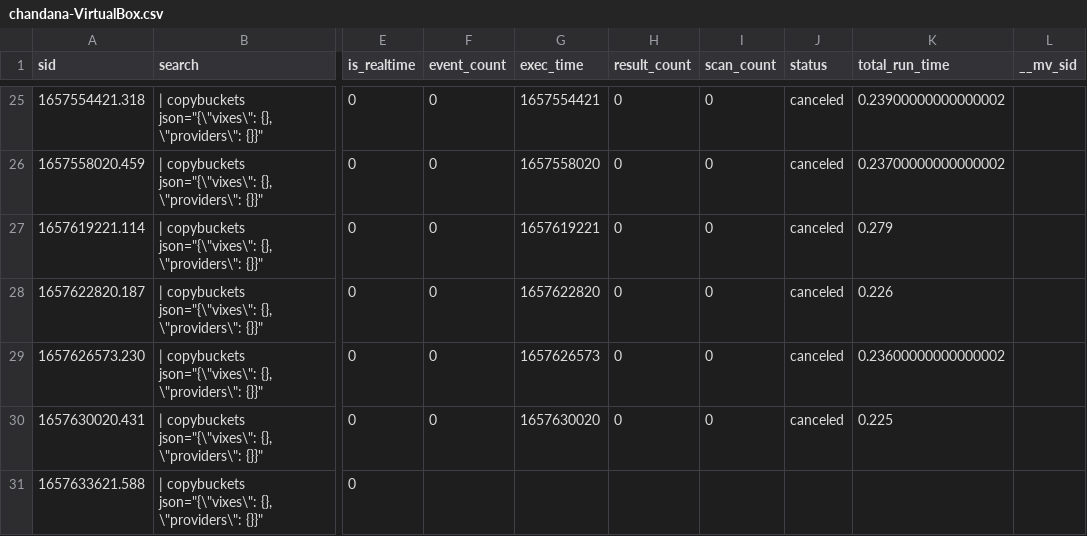
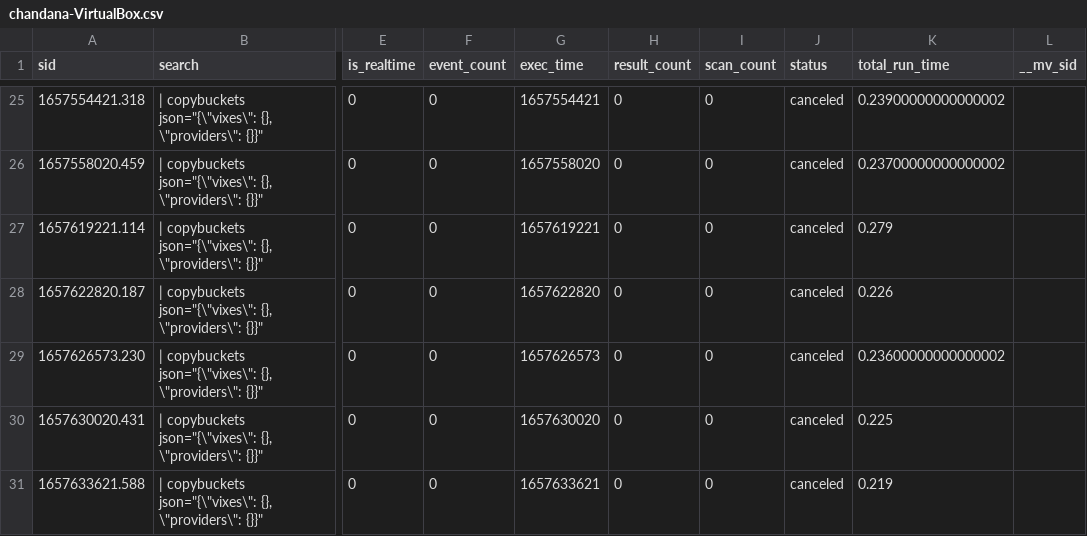
Before and after one commit to chanxxx1999/chandana, a CSV file: users/splunk-system-user/splunk_archiver/history/chandana-VirtualBox.csv, drawn as a sheet; only a part is shown, gaps mark what is left out; the diff names each change by its address in the sheet, - before the commit and + after, or states it on an @@ line.

Commit message:
Auto: 218 MB,  1 file changed, 1 insertion(+), 1 deletion(-)

```diff
--- a/users/splunk-system-user/splunk_archiver/history/chandana-VirtualBox.csv
+++ b/users/splunk-system-user/splunk_archiver/history/chandana-VirtualBox.csv
-F31 (event_count): (empty)
+F31 (event_count): 0
-G31 (exec_time): (empty)
+G31 (exec_time): 1657633621
-H31 (result_count): (empty)
+H31 (result_count): 0
-I31 (scan_count): (empty)
+I31 (scan_count): 0
-J31 (status): (empty)
+J31 (status): canceled
-K31 (total_run_time): (empty)
+K31 (total_run_time): 0.219
```
